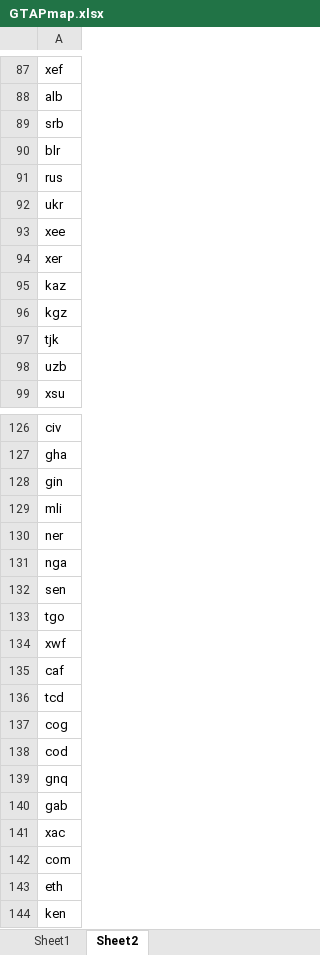
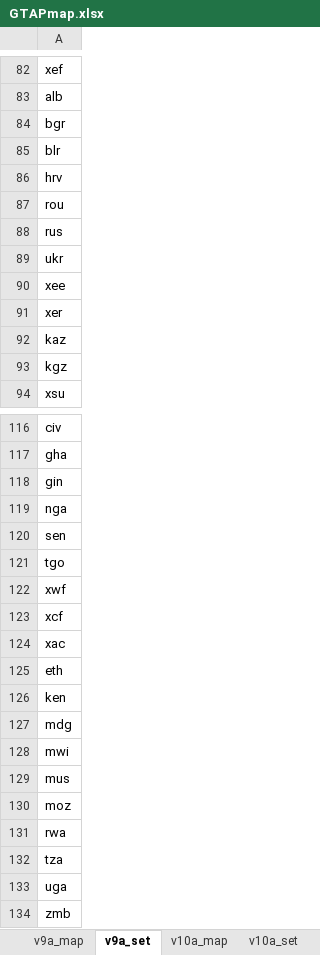
Before and after one commit to TerrieGit/MyGTAP-Extradat, an Excel workbook: GTAPmap.xlsx, sheet v9a_set, drawn as a sheet; only a part is shown, gaps mark what is left out; the shorter side is filled out with more unchanged rows; values as stored, in another font and other column widths than the file's, no borders; removed rows and columns are numbered as before the commit, all else as after; the diff covers the shown part only; the diff names each change by its address in the sheet, - before the commit and + after, or states it on an @@ line.

```diff
--- a/GTAPmap.xlsx (sheet v9a_set)
+++ b/GTAPmap.xlsx (sheet v9a_set)
-sheet tab: Sheet1
+sheet tab: v9a_map
-sheet tab: Sheet2
+sheet tab: v9a_set
+sheet tab: v10a_map
+sheet tab: v10a_set
-A84: srb
+A84: bgr
-row 60: hrv
+row 86: hrv
-row 79: rou
+row 87: rou
-row 97: tjk
-row 98: uzb
-row 129: mli
-row 130: ner
-A123: caf
+A123: xcf
-row 136: tcd
-row 137: cog
-row 138: cod
-row 139: gnq
-row 140: gab
-row 142: com
```
Also changed, not shown: 10 removed rows elsewhere in this sheet, sheet v9a_map, other sheet tabs, Mappings.xlsx, 4 other files.
